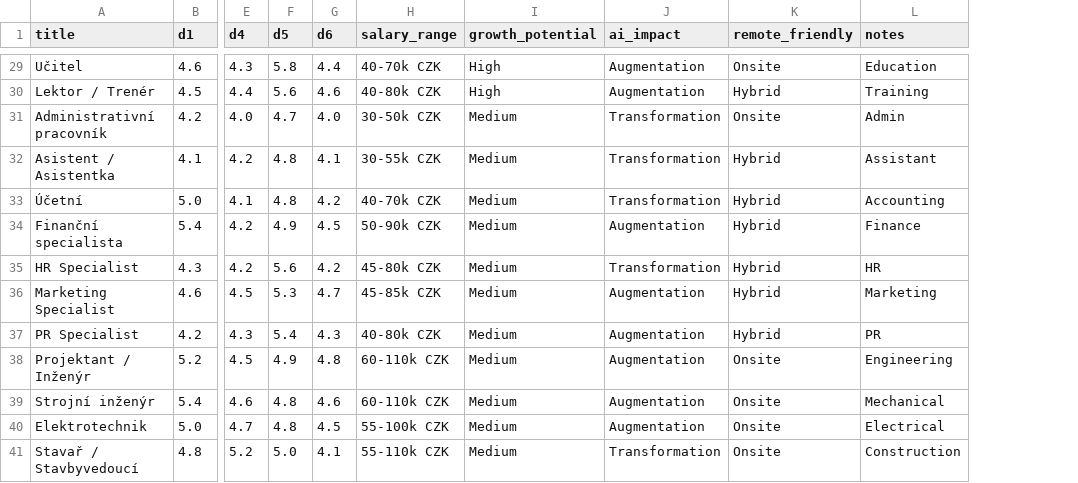
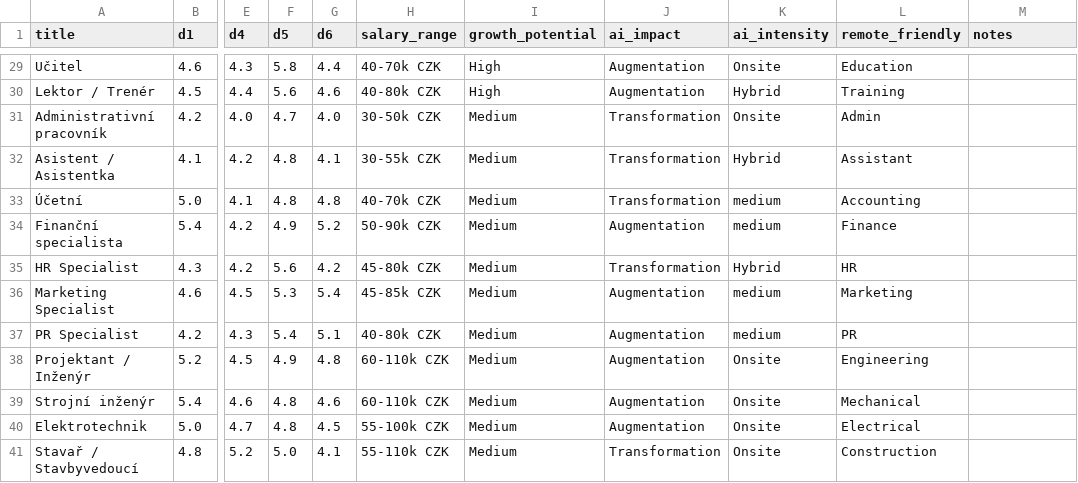
Before and after one commit to cybershaman666/jobshaman.cz, a CSV file: docs/job_role_profiles_seed.csv, drawn as a sheet; only a part is shown, gaps mark what is left out; addresses are those after the commit; the diff covers the shown part only; the diff names each change by its address in the sheet, - before the commit and + after, or states it on an @@ line.

```diff
--- a/docs/job_role_profiles_seed.csv
+++ b/docs/job_role_profiles_seed.csv
+column K (ai_intensity), rows 29-41: Onsite | Hybrid | Onsite | Hybrid | medium | medium | Hybrid | medium | medium | Onsite | Onsite | Onsite | Onsite
-L29 (remote_friendly): Onsite
+L29 (remote_friendly): Education
-M29 (notes): Education
+M29 (notes): (empty)
-L30 (remote_friendly): Hybrid
+L30 (remote_friendly): Training
-M30 (notes): Training
+M30 (notes): (empty)
-L31 (remote_friendly): Onsite
+L31 (remote_friendly): Admin
-M31 (notes): Admin
+M31 (notes): (empty)
-L32 (remote_friendly): Hybrid
+L32 (remote_friendly): Assistant
-M32 (notes): Assistant
+M32 (notes): (empty)
-G33 (d6): 4.2
+G33 (d6): 4.8
-L33 (remote_friendly): Hybrid
+L33 (remote_friendly): Accounting
-M33 (notes): Accounting
+M33 (notes): (empty)
-G34 (d6): 4.5
+G34 (d6): 5.2
-L34 (remote_friendly): Hybrid
+L34 (remote_friendly): Finance
-M34 (notes): Finance
+M34 (notes): (empty)
-L35 (remote_friendly): Hybrid
+L35 (remote_friendly): HR
-M35 (notes): HR
+M35 (notes): (empty)
-G36 (d6): 4.7
+G36 (d6): 5.4
-L36 (remote_friendly): Hybrid
+L36 (remote_friendly): Marketing
-M36 (notes): Marketing
+M36 (notes): (empty)
-G37 (d6): 4.3
+G37 (d6): 5.1
-L37 (remote_friendly): Hybrid
+L37 (remote_friendly): PR
-M37 (notes): PR
+M37 (notes): (empty)
-L38 (remote_friendly): Onsite
+L38 (remote_friendly): Engineering
-M38 (notes): Engineering
+M38 (notes): (empty)
-L39 (remote_friendly): Onsite
+L39 (remote_friendly): Mechanical
-M39 (notes): Mechanical
+M39 (notes): (empty)
-L40 (remote_friendly): Onsite
+L40 (remote_friendly): Electrical
-M40 (notes): Electrical
+M40 (notes): (empty)
-L41 (remote_friendly): Onsite
+L41 (remote_friendly): Construction
-M41 (notes): Construction
+M41 (notes): (empty)
```
Also changed, not shown: 6 added rows and 67 edited cells elsewhere in this file, 27 other files.
